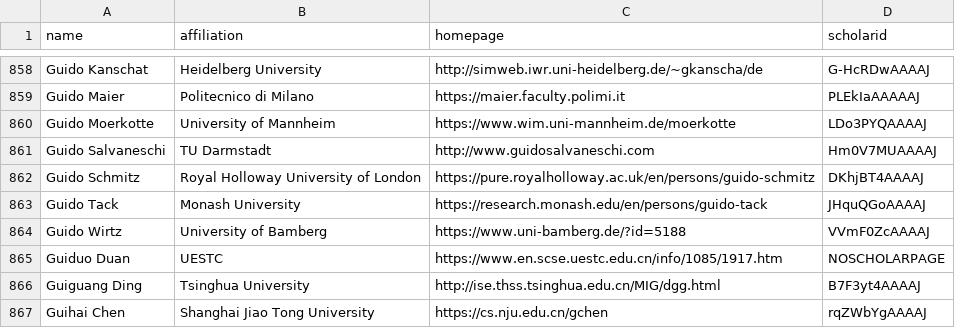
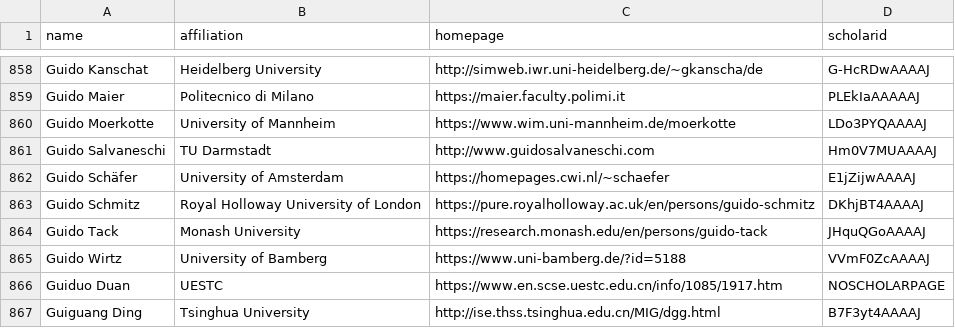
Before and after one commit to LiuFang816/CSrankings, a CSV file: csrankings-g.csv, drawn as a sheet; only a part is shown, gaps mark what is left out; the shorter side is filled out with more unchanged rows.

Commit message:
Update UvA faculty Guido Schafer

```diff
--- a/csrankings-g.csv
+++ b/csrankings-g.csv
@@ -861,2 +861,3 @@ Guido Moerkotte,University of Mannheim,https://www.wim.uni-mannheim.de/moerkotte
 Guido Salvaneschi,TU Darmstadt,http://www.guidosalvaneschi.com,Hm0V7MUAAAAJ
+Guido Schäfer,University of Amsterdam,https://homepages.cwi.nl/~schaefer,E1jZijwAAAAJ
 Guido Schmitz,Royal Holloway University of London,https://pure.royalholloway.ac.uk/en/persons/guido-schmitz,DKhjBT4AAAAJ
```
